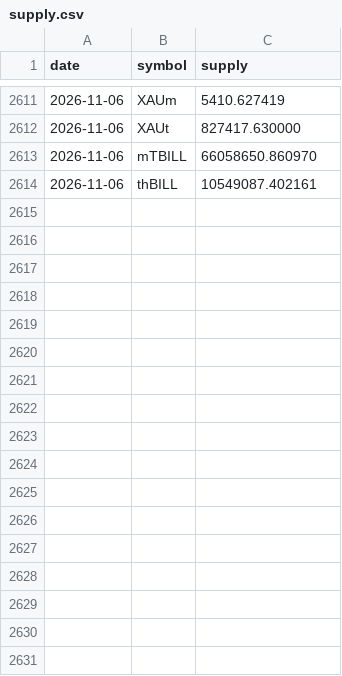
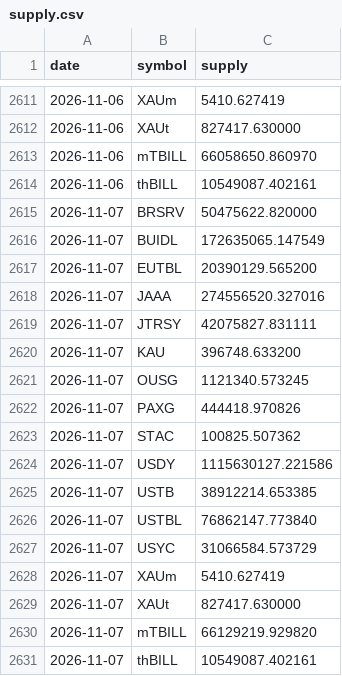
Before and after one commit to alphalineresearch/alphaline-charts, a CSV file: data/eth_rwa/supply.csv, drawn as a sheet; only a part is shown, gaps mark what is left out; the diff names each change by its address in the sheet, - before the commit and + after, or states it on an @@ line.

```diff
--- a/data/eth_rwa/supply.csv
+++ b/data/eth_rwa/supply.csv
+row 2615: 2026-11-07 | BRSRV | 50475622.820000
+row 2616: 2026-11-07 | BUIDL | 172635065.147549
+row 2617: 2026-11-07 | EUTBL | 20390129.565200
+row 2618: 2026-11-07 | JAAA | 274556520.327016
+row 2619: 2026-11-07 | JTRSY | 42075827.831111
+row 2620: 2026-11-07 | KAU | 396748.633200
+row 2621: 2026-11-07 | OUSG | 1121340.573245
+row 2622: 2026-11-07 | PAXG | 444418.970826
+row 2623: 2026-11-07 | STAC | 100825.507362
+row 2624: 2026-11-07 | USDY | 1115630127.221586
+row 2625: 2026-11-07 | USTB | 38912214.653385
+row 2626: 2026-11-07 | USTBL | 76862147.773840
+row 2627: 2026-11-07 | USYC | 31066584.573729
+row 2628: 2026-11-07 | XAUm | 5410.627419
+row 2629: 2026-11-07 | XAUt | 827417.630000
+row 2630: 2026-11-07 | mTBILL | 66129219.929820
+row 2631: 2026-11-07 | thBILL | 10549087.402161
```
Also changed, not shown: data/eth_rwa/nav_prices.csv, 50 other files.
